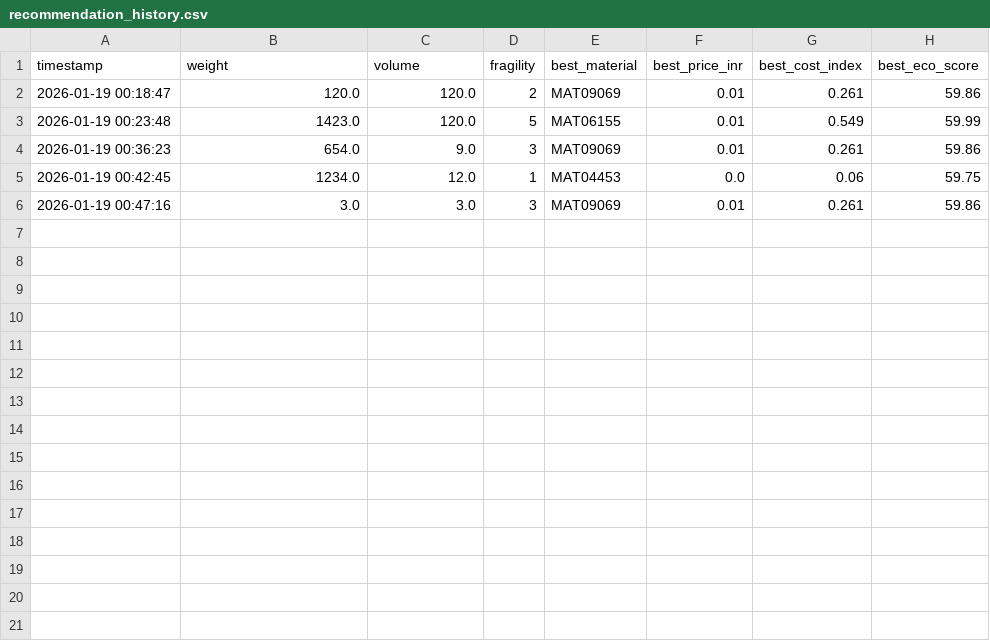
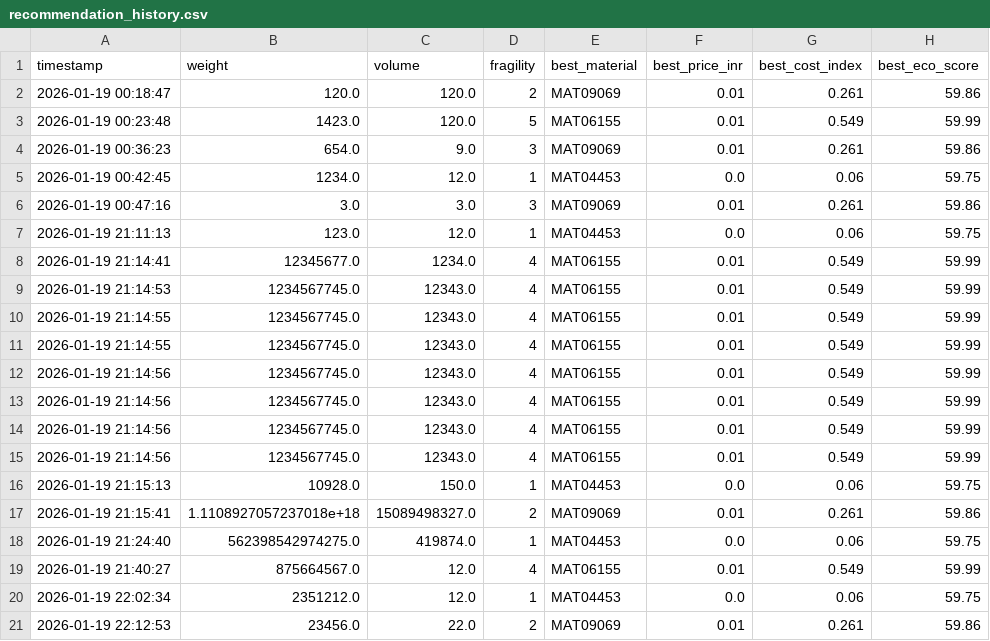
Before and after one commit to springboardmentor123455-maker/Packaging-Recommendation-System, a CSV file: backend/databases/recommendation_history.csv, drawn as a sheet; the diff names each change by its address in the sheet, - before the commit and + after, or states it on an @@ line.

```diff
--- a/backend/databases/recommendation_history.csv
+++ b/backend/databases/recommendation_history.csv
+row 7: 2026-01-19 21:11:13 | 123.0 | 12.0 | 1 | MAT04453 | 0.0 | 0.06 | 59.75
+row 8: 2026-01-19 21:14:41 | 12345677.0 | 1234.0 | 4 | MAT06155 | 0.01 | 0.549 | 59.99
+row 9: 2026-01-19 21:14:53 | 1234567745.0 | 12343.0 | 4 | MAT06155 | 0.01 | 0.549 | 59.99
+row 10: 2026-01-19 21:14:55 | 1234567745.0 | 12343.0 | 4 | MAT06155 | 0.01 | 0.549 | 59.99
+row 11: 2026-01-19 21:14:55 | 1234567745.0 | 12343.0 | 4 | MAT06155 | 0.01 | 0.549 | 59.99
+row 12: 2026-01-19 21:14:56 | 1234567745.0 | 12343.0 | 4 | MAT06155 | 0.01 | 0.549 | 59.99
+row 13: 2026-01-19 21:14:56 | 1234567745.0 | 12343.0 | 4 | MAT06155 | 0.01 | 0.549 | 59.99
+row 14: 2026-01-19 21:14:56 | 1234567745.0 | 12343.0 | 4 | MAT06155 | 0.01 | 0.549 | 59.99
+row 15: 2026-01-19 21:14:56 | 1234567745.0 | 12343.0 | 4 | MAT06155 | 0.01 | 0.549 | 59.99
+row 16: 2026-01-19 21:15:13 | 10928.0 | 150.0 | 1 | MAT04453 | 0.0 | 0.06 | 59.75
+row 17: 2026-01-19 21:15:41 | 1.1108927057237018e+18 | 15089498327.0 | 2 | MAT09069 | 0.01 | 0.261 | 59.86
+row 18: 2026-01-19 21:24:40 | 562398542974275.0 | 419874.0 | 1 | MAT04453 | 0.0 | 0.06 | 59.75
+row 19: 2026-01-19 21:40:27 | 875664567.0 | 12.0 | 4 | MAT06155 | 0.01 | 0.549 | 59.99
+row 20: 2026-01-19 22:02:34 | 2351212.0 | 12.0 | 1 | MAT04453 | 0.0 | 0.06 | 59.75
+row 21: 2026-01-19 22:12:53 | 23456.0 | 22.0 | 2 | MAT09069 | 0.01 | 0.261 | 59.86
```
Also changed, not shown: 4 other files.
